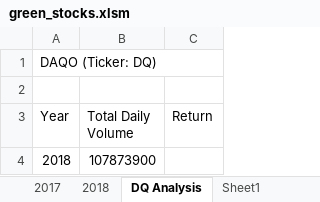
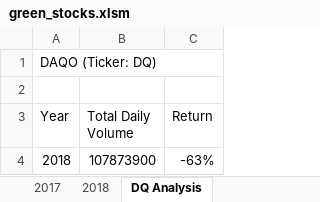
Before and after one commit to vanessaneang/stock-analysis, an Excel workbook: green_stocks.xlsm, sheet DQ Analysis, drawn as a sheet; values as stored, in another font and other column widths than the file's, no borders; the diff names each change by its address in the sheet, - before the commit and + after, or states it on an @@ line.

Commit message:
Add files via upload
Added VBA code to show Return for 2018

```diff
--- a/green_stocks.xlsm (sheet DQ Analysis)
+++ b/green_stocks.xlsm (sheet DQ Analysis)
-sheet tab: Sheet1
-C4 (Return): (empty)
+C4 (Return): -63%
```
